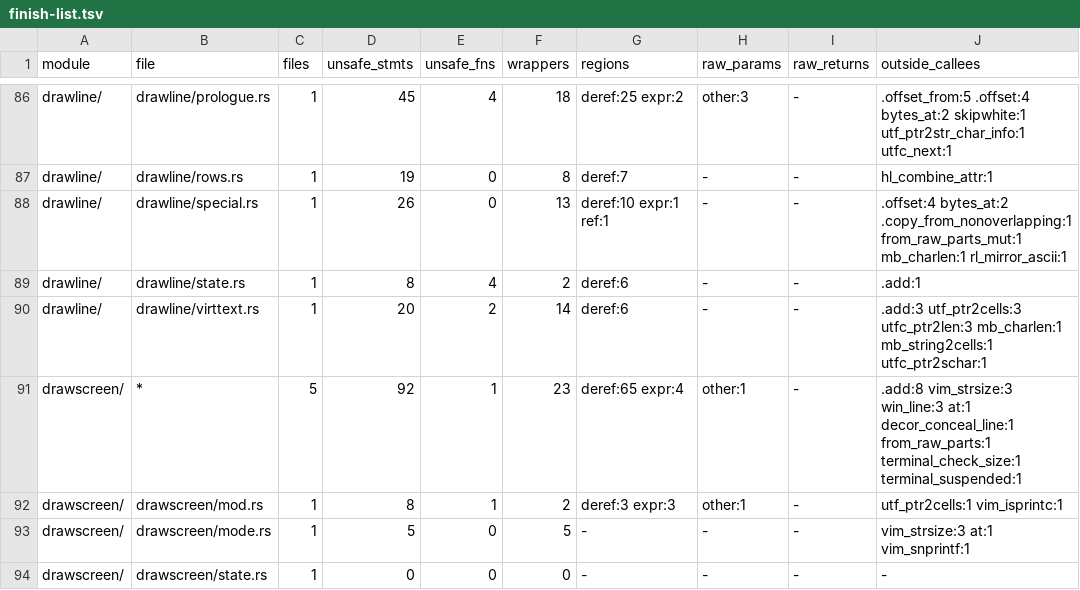
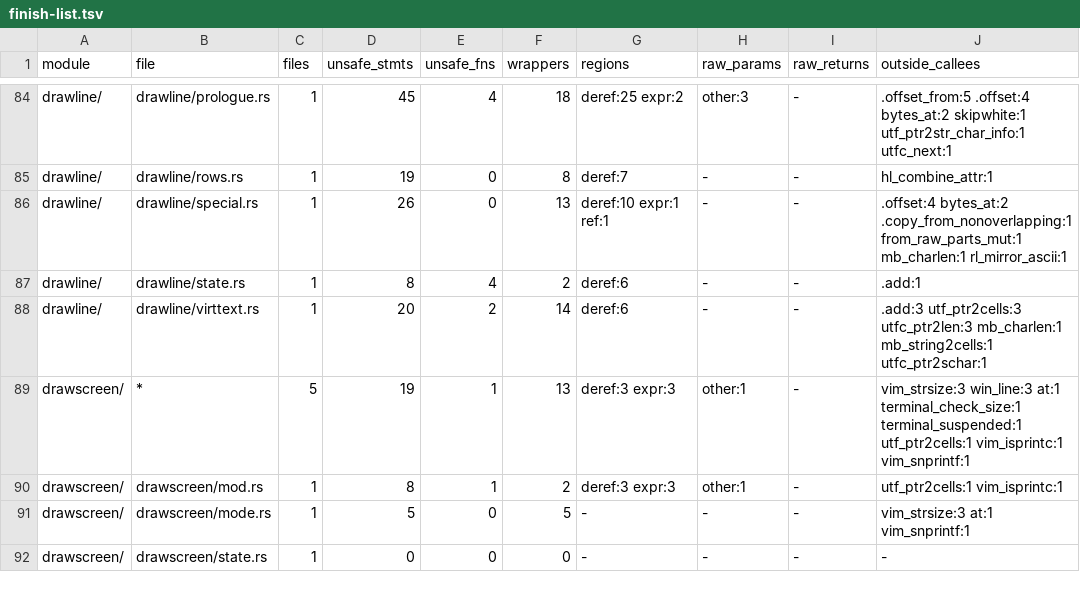
Before and after one commit to PsychoLlama/nvim.rs, a TSV file: metrics/finish-list.tsv, drawn as a sheet; only a part is shown, gaps mark what is left out; the diff covers the shown part only.

Commit message:
Own a window's remembered screen lines in a Vec
`Window.w_lines` was a `*mut WLine` from `xcalloc(w_view_height + 1)`,
grown by `win_grid_alloc` and freed by `win_free`, with its capacity in
`w_lines_size`. It is now a `Vec<WLine>` whose length is that capacity:
`win_grid_alloc` replaces it with a zeroed `vec!` when the window got
taller (exactly when the old code reallocated, `w_lines_size` gone),
`zeroed_window` `ptr::write`s the empty Vec as it does `w_folds`, and
`win_free` releases it.

Every reader indexes it: the redraw walk in `drawscreen/winlines.rs` and
`drawscreen/winupdate.rs`, `changed_lines_invalidate_win`, `find_wl_entry`
and `Win::remembered_line`. `draw_one_line` used to hold a raw pointer to
its entry across `win_line` (which runs 'statuscolumn' and decoration
providers); it now re-indexes after the draw, and the concealed-line run
is accumulated in a local before it is stored, instead of handing
`has_folding` a `&mut` into the array.

`change/splice.rs` and `move/mod.rs` held only this pointer, so both now
`forbid(unsafe_code)` (every `move/` file already did).

`--allow-growth`: `window/alloc.rs` +1 statement, the `ptr::write` of the
new owned field into the zero-allocated window (the rule `w_folds` and
`tp_diff` follow). Outside the perimeter 2,562 -> 2,486.

```diff
--- a/metrics/finish-list.tsv
+++ b/metrics/finish-list.tsv
@@ -90,3 +88,3 @@ drawline/	drawline/state.rs	1	8	4	2	deref:6	-	-	.add:1
 drawline/	drawline/virttext.rs	1	20	2	14	deref:6	-	-	.add:3 utf_ptr2cells:3 utfc_ptr2len:3 mb_charlen:1 mb_string2cells:1 utfc_ptr2schar:1
-drawscreen/	*	5	92	1	23	deref:65 expr:4	other:1	-	.add:8 vim_strsize:3 win_line:3 at:1 decor_conceal_line:1 from_raw_parts:1 terminal_check_size:1 terminal_suspended:1
+drawscreen/	*	5	19	1	13	deref:3 expr:3	other:1	-	vim_strsize:3 win_line:3 at:1 terminal_check_size:1 terminal_suspended:1 utf_ptr2cells:1 vim_isprintc:1 vim_snprintf:1
 drawscreen/	drawscreen/mod.rs	1	8	1	2	deref:3 expr:3	other:1	-	utf_ptr2cells:1 vim_isprintc:1
```
Also changed, not shown: 4 removed rows and 14 edited cells elsewhere in this file, metrics/wrapper-callees.tsv, 9 other files.
